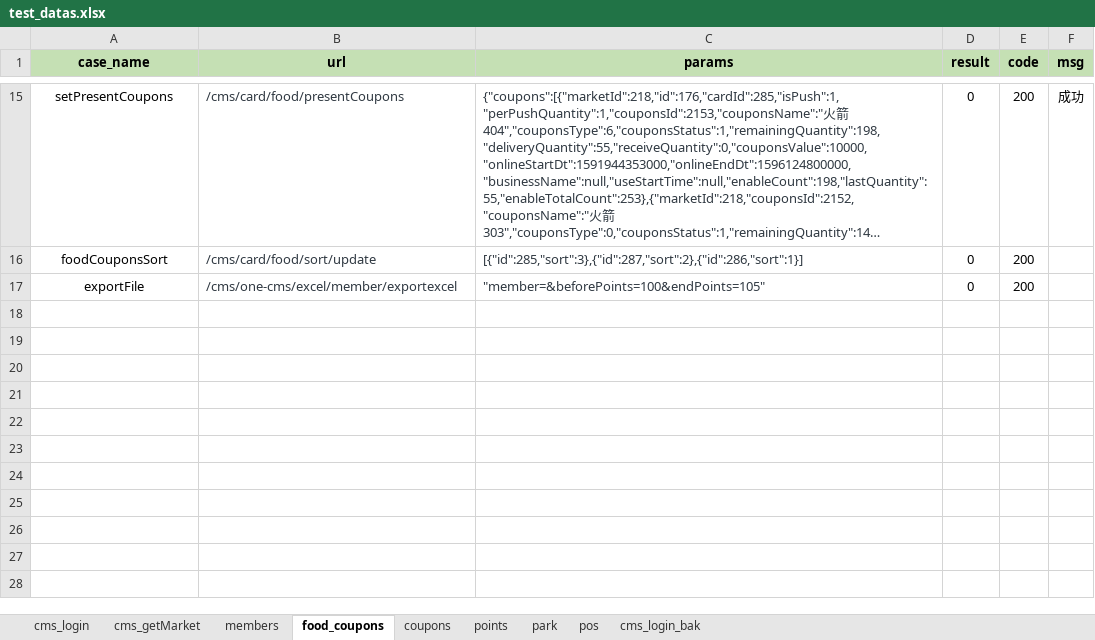
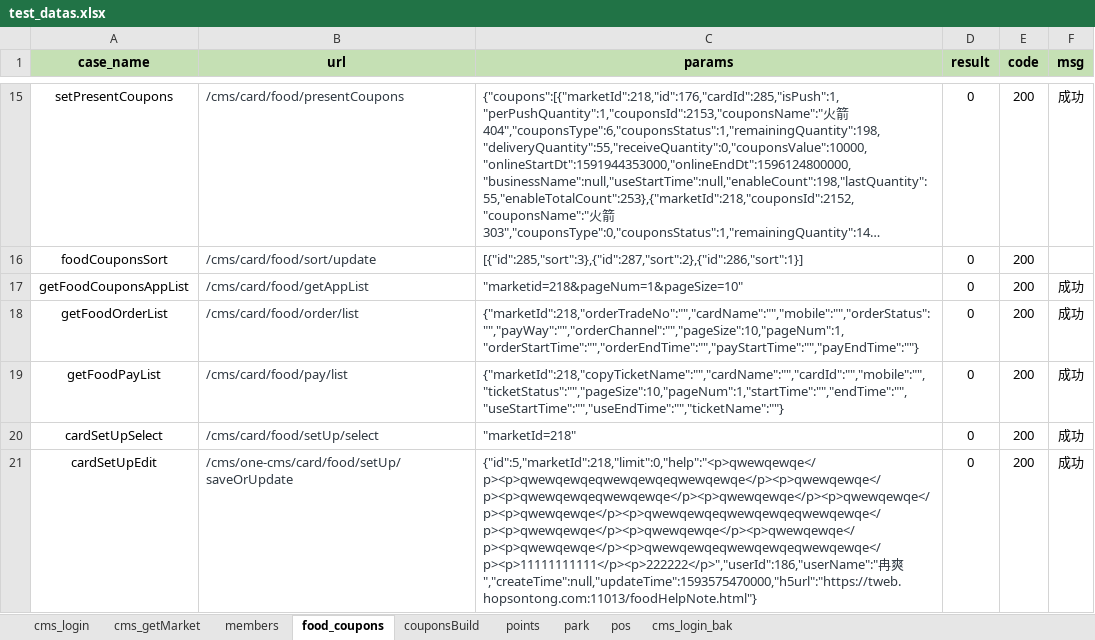
Before and after one commit to wang806/hopsapi_test, an Excel workbook: testcase/test_datas.xlsx, sheet food_coupons, drawn as a sheet; only a part is shown, gaps mark what is left out; long unchanged cells end in …; values as stored, in another font and other column widths than the file's, no borders; removed rows and columns are numbered as before the commit, all else as after; the diff names each change by its address in the sheet, - before the commit and + after, or states it on an @@ line.

Commit message:
coupons build

```diff
--- a/testcase/test_datas.xlsx (sheet food_coupons)
+++ b/testcase/test_datas.xlsx (sheet food_coupons)
-sheet tab: coupons
+sheet tab: couponsBuild
-row 17: exportFile | /cms/one-cms/excel/member/exportexcel | "member=&beforePoints=100&endPoints=105" | 0 | 200
+row 17: getFoodCouponsAppList | /cms/card/food/getAppList | "marketid=218&pageNum=1&pageSize=10" | 0 | 200 | 成功
+row 18: getFoodOrderList | /cms/card/food/order/list | {"marketId":218,"orderTradeNo":"","cardName":"","mobile":"","orderStatus":"","payWay":"","orderChannel":"","pageSize":10,"pageNum":1,"orderStartTime":"","orderEndTime":"","payStartTime":"","payEndTime":""} | 0 | 200 | 成功
+row 19: getFoodPayList | /cms/card/food/pay/list | {"marketId":218,"copyTicketName":"","cardName":"","cardId":"","mobile":"","ticketStatus":"","pageSize":10,"pageNum":1,"startTime":"","endTime":"","useStartTime":"","useEndTime":"","ticketName":""} | 0 | 200 | 成功
+row 20: cardSetUpSelect | /cms/card/food/setUp/select | "marketId=218" | 0 | 200 | 成功
+row 21: cardSetUpEdit | /cms/one-cms/card/food/setUp/saveOrUpdate | {"id":5,"marketId":218,"limit":0,"help":"<p>qwewqewqe</p><p>qwewqewqeqwewqewqeqwewqewqe</p><p>qwewqewqe</p><p>qwewqewqeqwewqewqe</p><p>qwewqewqe</p><p>qwewqewqe</p><p>qwewqewqe</p><p>qwewqewqeqwewqewqeqwewqewqe</p><p>qwewqewqe</p><p>qwewqewqe</p><p>qwewqewqe</p><p>qwewqewqe</p><p>qwewqewqeqwewqewqeqwewqewqe</p><p>11111111111</p><p>222222</p>","userId":186,"userName":"冉爽","createTime":null,"updateTime":1593575470000,"h5url":"https://tweb.hopsontong.com:11013/foodHelpNote.html"} | 0 | 200 | 成功
```
Also changed, not shown: sheet couponsBuild, sheet members.
